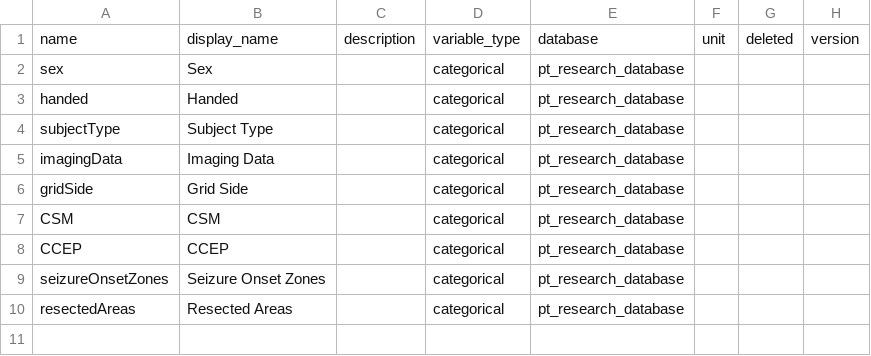
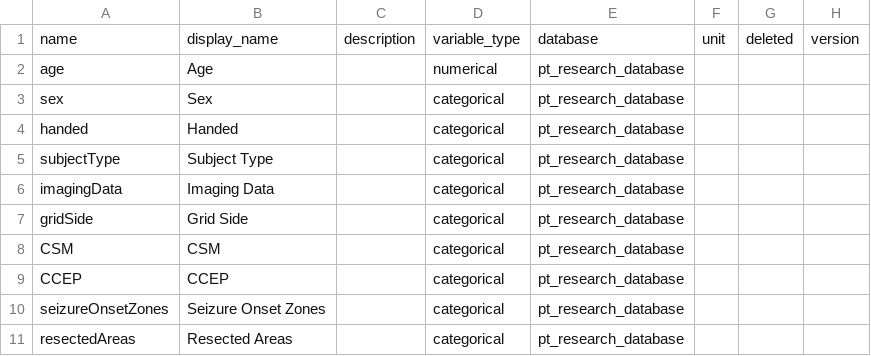
Before and after one commit to Eveyz/tandon, a CSV file: lib/assets/variables.csv, drawn as a sheet.

```diff
--- a/lib/assets/variables.csv
+++ b/lib/assets/variables.csv
@@ -1,2 +1,3 @@
 name,display_name,description,variable_type,database,unit,deleted,version
+age,Age,,numerical,pt_research_database,,,
 sex,Sex,,categorical,pt_research_database,,,
```
Also changed, not shown: lib/assets/research_database_mapping.csv, 8 other files.
